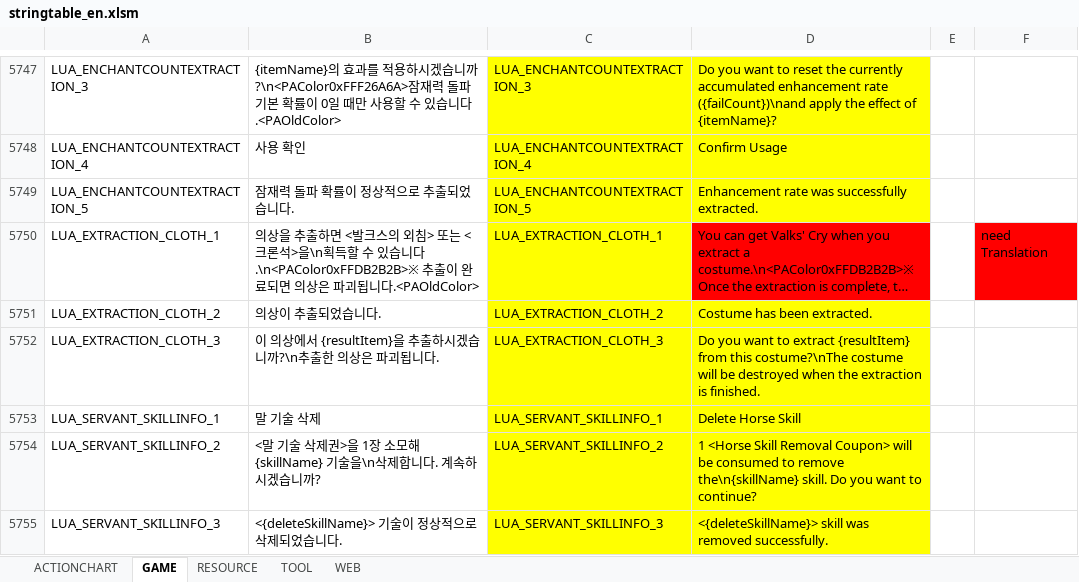
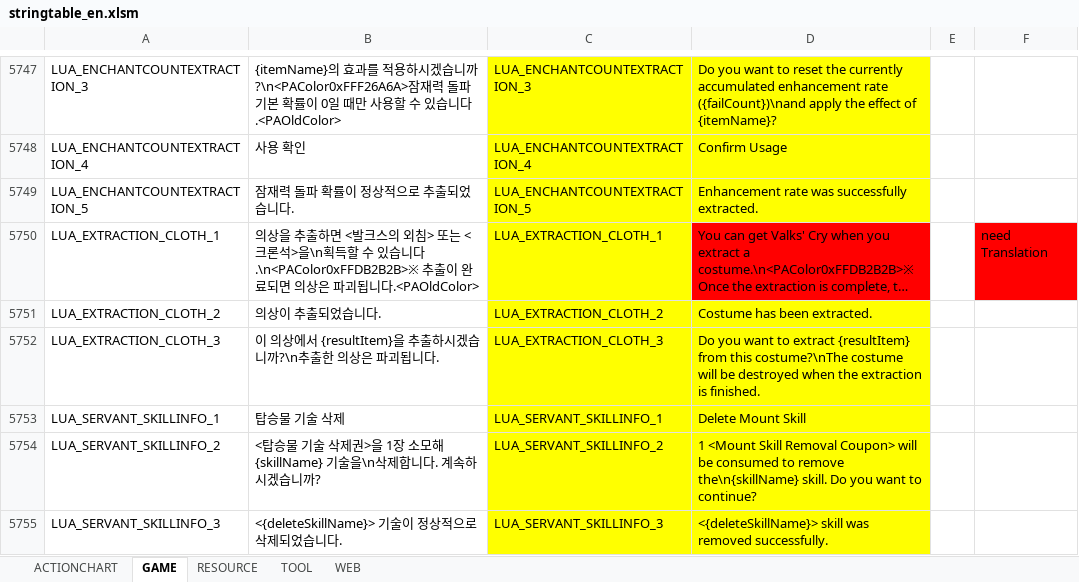
Before and after one commit to polo1093/bdo-guild-quest-mod, an Excel workbook: prestringtable/en/stringtable_en.xlsm, sheet GAME, drawn as a sheet; only a part is shown, gaps mark what is left out; long unchanged cells end in …; values as stored, in another font and other column widths than the file's, no borders; the diff covers the shown part only; the diff names each change by its address in the sheet, - before the commit and + after, or states it on an @@ line.

```diff
--- a/prestringtable/en/stringtable_en.xlsm (sheet GAME)
+++ b/prestringtable/en/stringtable_en.xlsm (sheet GAME)
-B5753: 말 기술 삭제
+B5753: 탑승물 기술 삭제
-D5753: Delete Horse Skill
+D5753: Delete Mount Skill
-B5754: <말 기술…
+B5754: <탑승물 기술…
-D5754: 1 <Horse Skill Removal…
+D5754: 1 <Mount Skill Removal…
```
Also changed, not shown: 1 added row and 12 edited cells elsewhere in this sheet, sheet RESOURCE, prestringtable/de/stringtable_de.xlsm, prestringtable/de/symbolnostringtable_de.xlsm, 7 other files.
